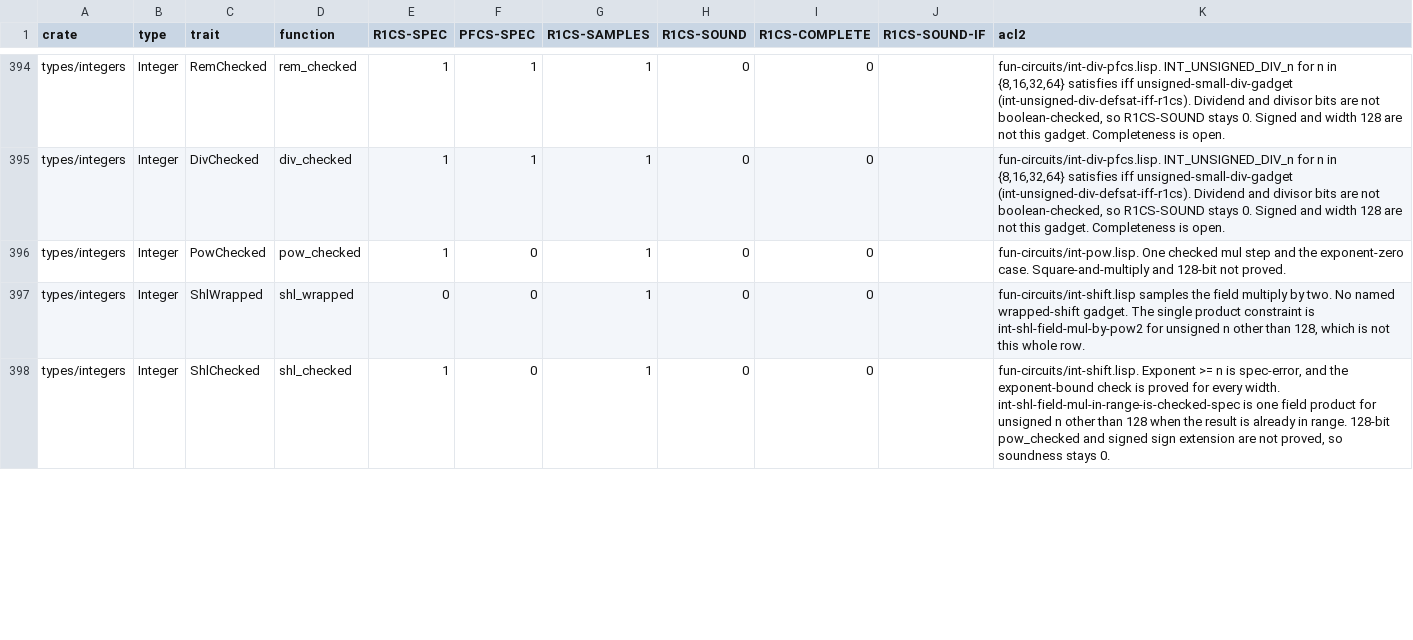
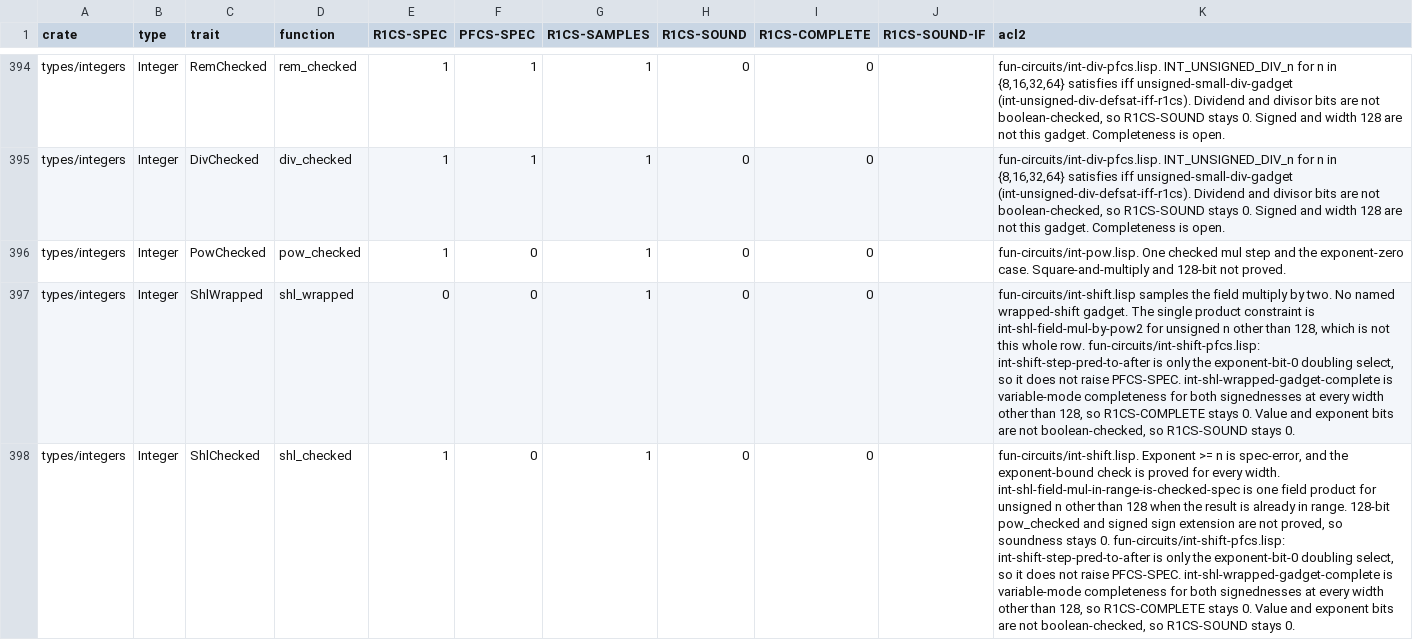
Before and after one commit to vicsn/acl2, a TSV file: aleovm_circuit_function_circspec_map.tsv, drawn as a sheet; only a part is shown, gaps mark what is left out; the diff covers the shown part only; the diff names each change by its address in the sheet, - before the commit and + after, or states it on an @@ line.

```diff
--- a/aleovm_circuit_function_circspec_map.tsv
+++ b/aleovm_circuit_function_circspec_map.tsv
-K397 (acl2): …whole row.
+K397 (acl2): …whole row. fun-circuits/int-shift-pfcs.lisp: int-shift-step-pred-to-after is only the exponent-bit-0 doubling select, so it does not raise PFCS-SPEC. int-shl-wrapped-gadget-complete is variable-mode completeness for both signednesses at every width other than 128, so R1CS-COMPLETE stays 0. Value and exponent bits are not boolean-checked, so R1CS-SOUND stays 0.
-K398 (acl2): …stays 0.
+K398 (acl2): …stays 0. fun-circuits/int-shift-pfcs.lisp: int-shift-step-pred-to-after is only the exponent-bit-0 doubling select, so it does not raise PFCS-SPEC. int-shl-wrapped-gadget-complete is variable-mode completeness for both signednesses at every width other than 128, so R1CS-COMPLETE stays 0. Value and exponent bits are not boolean-checked, so R1CS-SOUND stays 0.
```
Also changed, not shown: 6 edited cells elsewhere in this file, aleovm_circuit_function_formalisation_status.csv, books/projects/aleo/vm/circuits/fun-circuits/circspec-int.tsv, 3 other files.
